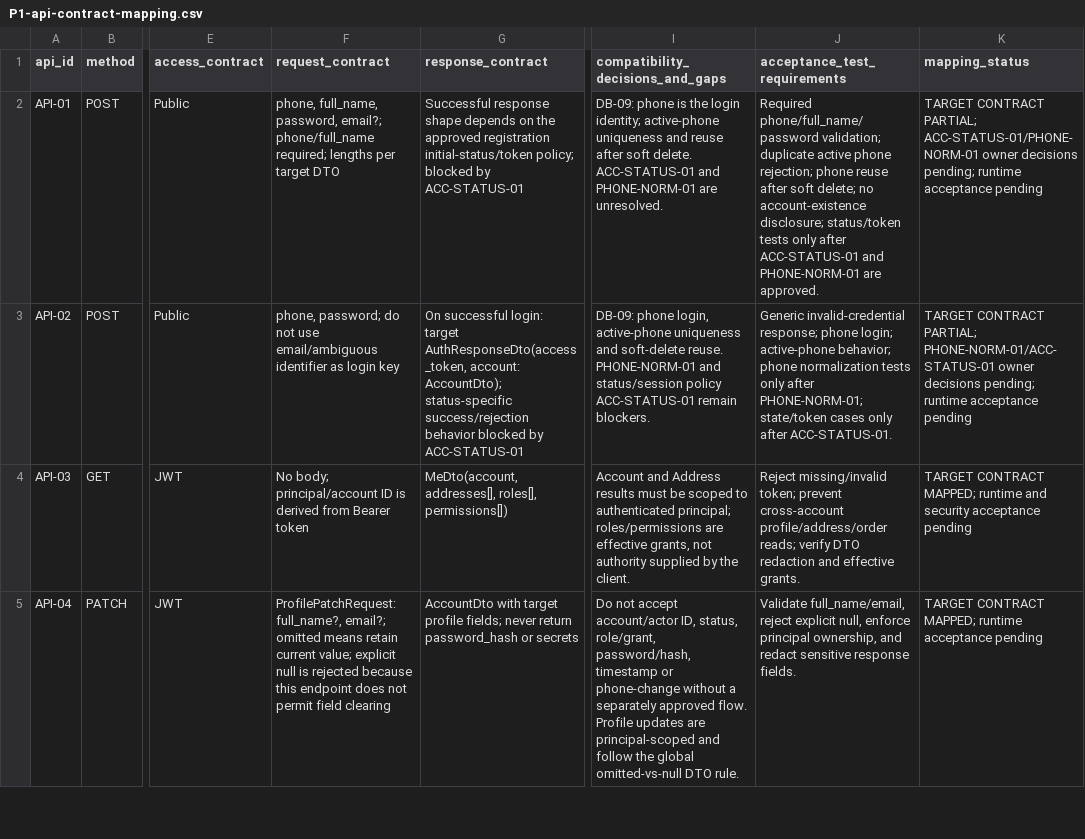
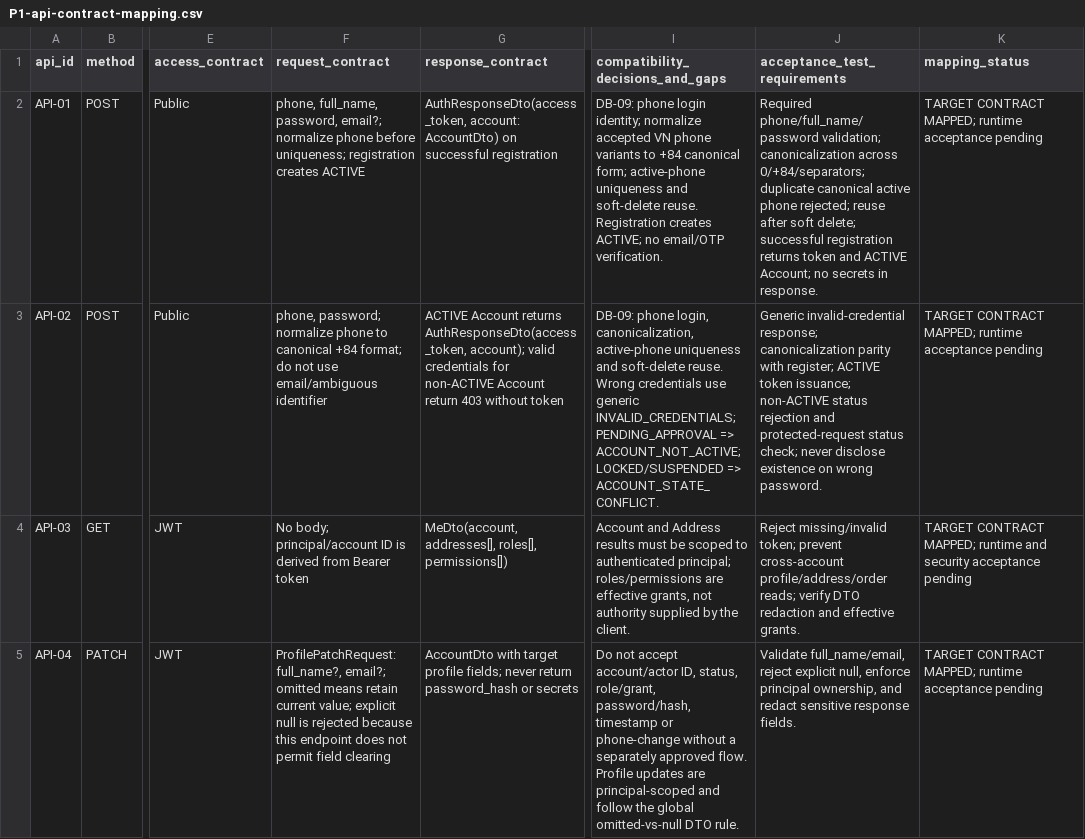
Before and after one commit to quangson2809/FIDO, a CSV file: docs/refactor-v2/p1/P1-api-contract-mapping.csv, drawn as a sheet; only a part is shown, gaps mark what is left out; the diff covers the shown part only; the diff names each change by its address in the sheet, - before the commit and + after, or states it on an @@ line.

Commit message:
docs(p1.2): finalize Account and RBAC API mapping

```diff
--- a/docs/refactor-v2/p1/P1-api-contract-mapping.csv
+++ b/docs/refactor-v2/p1/P1-api-contract-mapping.csv
-F2 (request_contract): …password, email?; phone/full_name required; lengths per target DTO
+F2 (request_contract): …password, email?; normalize phone before uniqueness; registration creates ACTIVE
-G2 (response_contract): Successful response shape depends on the approved registration initial-status/token policy; blocked by ACC-STATUS-01
+G2 (response_contract): AuthResponseDto(access_token, account: AccountDto) on successful registration
-I2 (compatibility_decisions_and_gaps): DB-09: phone is the login identity; active-phone uniqueness and reuse after soft delete. ACC-STATUS-01 and PHONE-NORM-01 are unresolved.
+I2 (compatibility_decisions_and_gaps): DB-09: phone login identity; normalize accepted VN phone variants to +84 canonical form; active-phone uniqueness and soft-delete reuse. Registration creates ACTIVE; no email/OTP verification.
-J2 (acceptance_test_requirements): …phone/full_name/password validation; duplicate active phone rejection; phone reuse after soft delete; no account-existence disclosure; status/token tests only after ACC-STATUS-01 and PHONE-NORM-01 are approved.
+J2 (acceptance_test_requirements): …phone/full_name/password validation; canonicalization across 0/+84/separators; duplicate canonical active phone rejected; reuse after soft delete; successful registration returns token and ACTIVE Account; no secrets in response.
-K2 (mapping_status): TARGET CONTRACT PARTIAL; ACC-STATUS-01/PHONE-NORM-01 owner decisions pending; runtime acceptance…
+K2 (mapping_status): TARGET CONTRACT MAPPED; runtime acceptance…
-F3 (request_contract): phone, password; do not use email/ambiguous identifier as login key
+F3 (request_contract): phone, password; normalize phone to canonical +84 format; do not use email/ambiguous identifier
-G3 (response_contract): On successful login: target AuthResponseDto(access_token, account: AccountDto); status-specific success/rejection behavior blocked by ACC-STATUS-01
+G3 (response_contract): ACTIVE Account returns AuthResponseDto(access_token, account); valid credentials for non-ACTIVE Account return 403 without token
-I3 (compatibility_decisions_and_gaps): …phone login, active-phone uniqueness and soft-delete reuse. PHONE-NORM-01 and status/session policy ACC-STATUS-01 remain blockers.
+I3 (compatibility_decisions_and_gaps): …phone login, canonicalization, active-phone uniqueness and soft-delete reuse. Wrong credentials use generic INVALID_CREDENTIALS; PENDING_APPROVAL => ACCOUNT_NOT_ACTIVE; LOCKED/SUSPENDED => ACCOUNT_STATE_CONFLICT.
-J3 (acceptance_test_requirements): …invalid-credential response; phone login; active-phone behavior; phone normalization tests only after PHONE-NORM-01; state/token cases only after ACC-STATUS-01.
+J3 (acceptance_test_requirements): …invalid-credential response; canonicalization parity with register; ACTIVE token issuance; non-ACTIVE status rejection and protected-request status check; never disclose existence on wrong password.
-K3 (mapping_status): TARGET CONTRACT PARTIAL; PHONE-NORM-01/ACC-STATUS-01 owner decisions pending; runtime acceptance…
+K3 (mapping_status): TARGET CONTRACT MAPPED; runtime acceptance…
```
Also changed, not shown: 1 added row and 32 edited cells elsewhere in this file.
